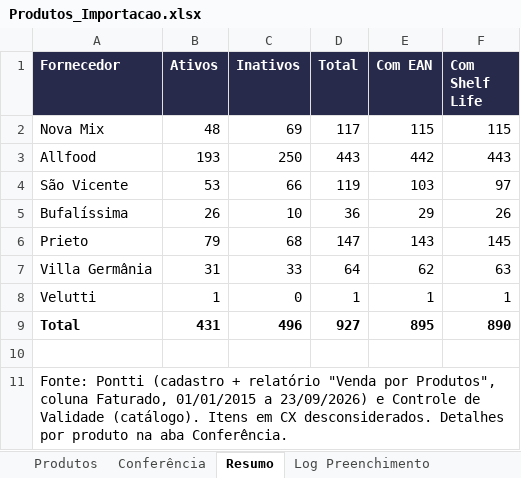
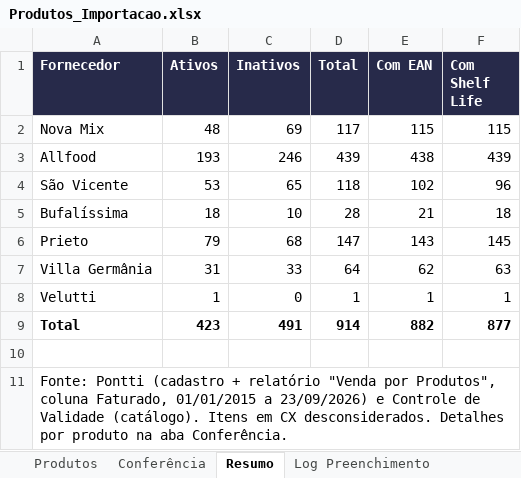
Before and after one commit to CompartilharRepresentacoes/Sistema-CompartilharNE, an Excel workbook: Produtos_Importacao.xlsx, sheet Resumo, drawn as a sheet; values as stored, in another font and other column widths than the file's, no borders; the diff names each change by its address in the sheet, - before the commit and + after, or states it on an @@ line.

```diff
--- a/Produtos_Importacao.xlsx (sheet Resumo)
+++ b/Produtos_Importacao.xlsx (sheet Resumo)
-C3 (Inativos): 250
+C3 (Inativos): 246
-D3 (Total): 443
+D3 (Total): 439
-E3 (Com EAN): 442
+E3 (Com EAN): 438
-F3 (Com Shelf Life): 443
+F3 (Com Shelf Life): 439
-C4 (Inativos): 66
+C4 (Inativos): 65
-D4 (Total): 119
+D4 (Total): 118
-E4 (Com EAN): 103
+E4 (Com EAN): 102
-F4 (Com Shelf Life): 97
+F4 (Com Shelf Life): 96
-B5 (Ativos): 26
+B5 (Ativos): 18
-D5 (Total): 36
+D5 (Total): 28
-E5 (Com EAN): 29
+E5 (Com EAN): 21
-F5 (Com Shelf Life): 26
+F5 (Com Shelf Life): 18
-B9 (Ativos): 431
+B9 (Ativos): 423
-C9 (Inativos): 496
+C9 (Inativos): 491
-D9 (Total): 927
+D9 (Total): 914
-E9 (Com EAN): 895
+E9 (Com EAN): 882
-F9 (Com Shelf Life): 890
+F9 (Com Shelf Life): 877
```
Also changed, not shown: sheet Produtos, formulas that keep their value, Clientes completo.xlsx, 2 other files.
